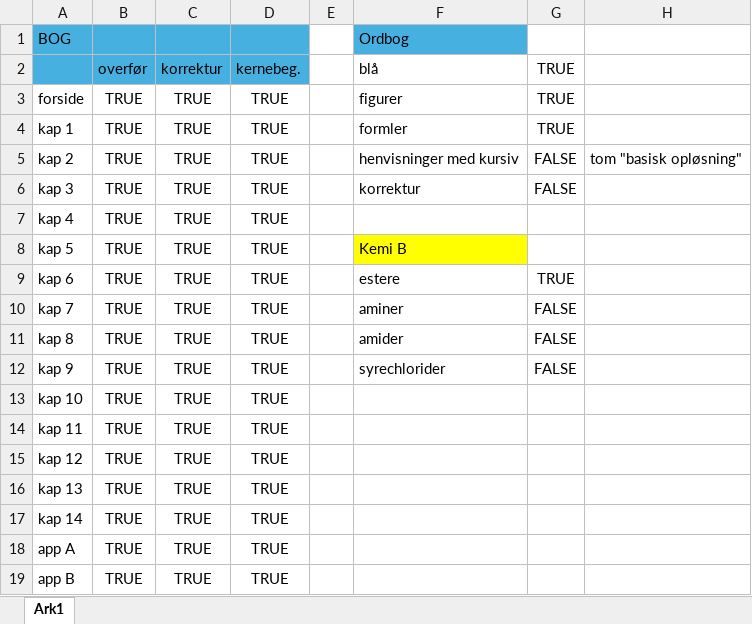
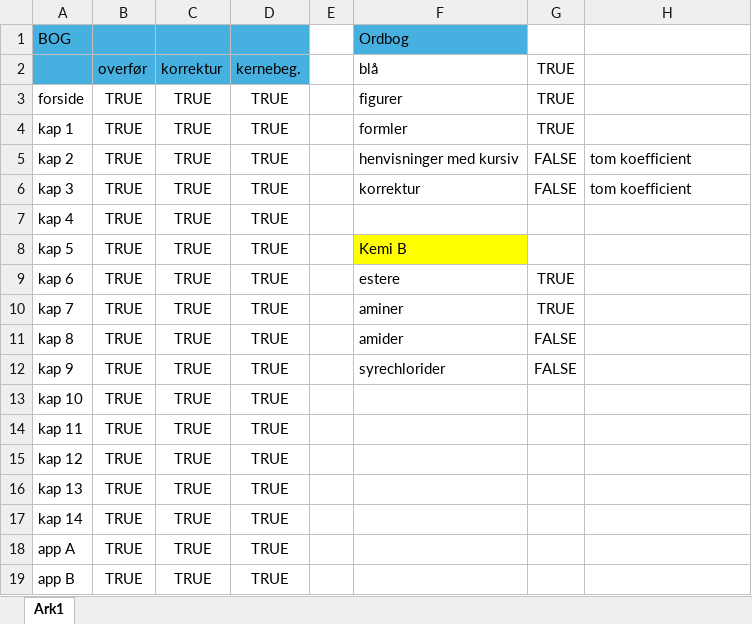
Before and after one commit to henryvest70/henryvest70.github.io, an Excel workbook: todo.xlsx, sheet Ark1, drawn as a sheet; values as stored, in another font and other column widths than the file's, no borders; the diff names each change by its address in the sheet, - before the commit and + after, or states it on an @@ line.

```diff
--- a/todo.xlsx (sheet Ark1)
+++ b/todo.xlsx (sheet Ark1)
-H5: tom "basisk opløsning"
+H5: tom koefficient
-H6: (empty)
+H6: tom koefficient
-G10: FALSE
+G10: TRUE
```
Also changed, not shown: 5 other files.
